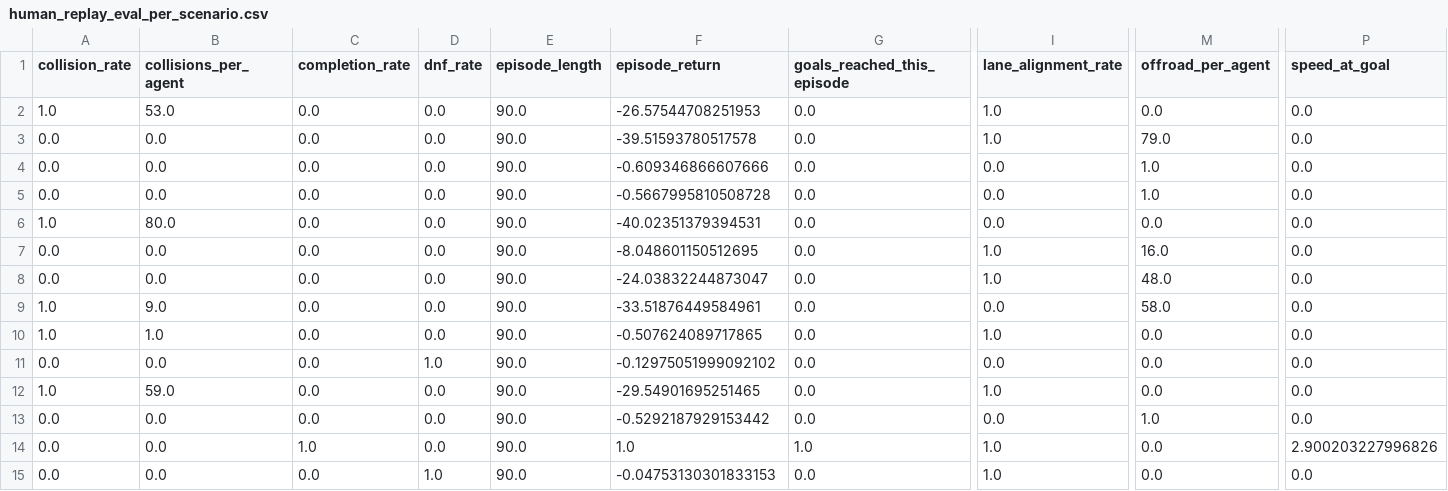
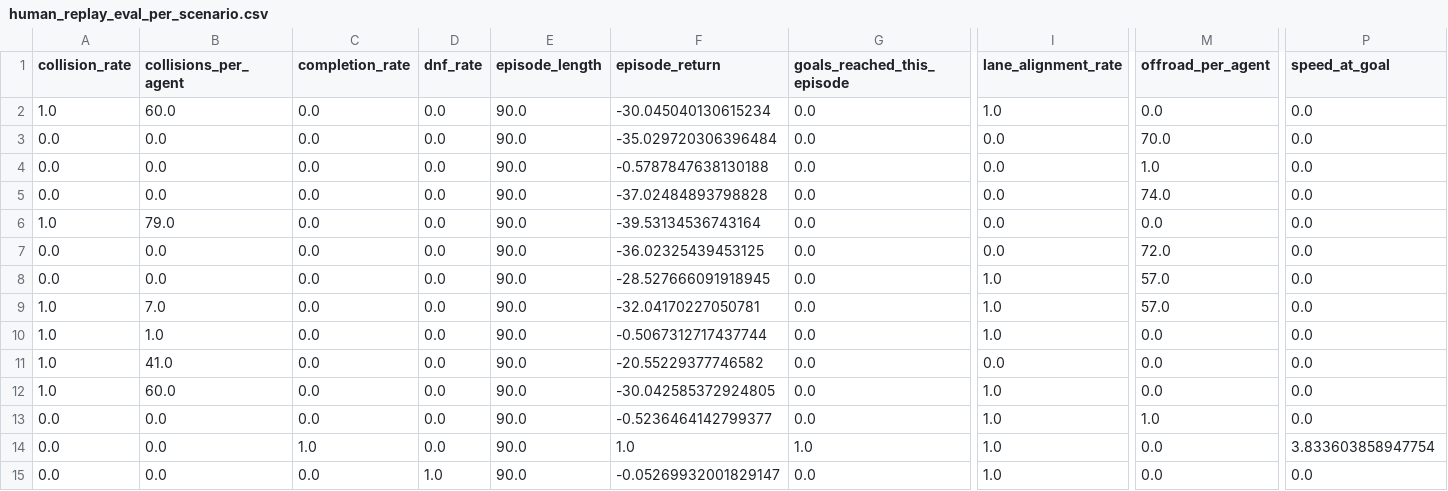
Before and after one commit to casko97/PufferDrive, a CSV file: pufferlib/resources/drive/models/apricot-aug-car-model-c5e2cdlo/truck eval 3/human_replay_eval_per_scenario.csv, drawn as a sheet; only a part is shown, gaps mark what is left out; the diff covers the shown part only; the diff names each change by its address in the sheet, - before the commit and + after, or states it on an @@ line.

Commit message:
add new results for models

```diff
--- a/pufferlib/resources/drive/models/apricot-aug-car-model-c5e2cdlo/truck eval 3/human_replay_eval_per_scenario.csv
+++ b/pufferlib/resources/drive/models/apricot-aug-car-model-c5e2cdlo/truck eval 3/human_replay_eval_per_scenario.csv
-B2 (collisions_per_agent): 53.0
+B2 (collisions_per_agent): 60.0
-F2 (episode_return): -26.57544708251953
+F2 (episode_return): -30.045040130615234
-F3 (episode_return): -39.51593780517578
+F3 (episode_return): -35.029720306396484
-I3 (lane_alignment_rate): 1.0
+I3 (lane_alignment_rate): 0.0
-M3 (offroad_per_agent): 79.0
+M3 (offroad_per_agent): 70.0
-F4 (episode_return): -0.609346866607666
+F4 (episode_return): -0.5787847638130188
-F5 (episode_return): -0.5667995810508728
+F5 (episode_return): -37.02484893798828
-M5 (offroad_per_agent): 1.0
+M5 (offroad_per_agent): 74.0
-B6 (collisions_per_agent): 80.0
+B6 (collisions_per_agent): 79.0
-F6 (episode_return): -40.02351379394531
+F6 (episode_return): -39.53134536743164
-F7 (episode_return): -8.048601150512695
+F7 (episode_return): -36.02325439453125
-I7 (lane_alignment_rate): 1.0
+I7 (lane_alignment_rate): 0.0
-M7 (offroad_per_agent): 16.0
+M7 (offroad_per_agent): 72.0
-F8 (episode_return): -24.03832244873047
+F8 (episode_return): -28.527666091918945
-M8 (offroad_per_agent): 48.0
+M8 (offroad_per_agent): 57.0
-B9 (collisions_per_agent): 9.0
+B9 (collisions_per_agent): 7.0
-F9 (episode_return): -33.51876449584961
+F9 (episode_return): -32.04170227050781
-I9 (lane_alignment_rate): 0.0
+I9 (lane_alignment_rate): 1.0
-M9 (offroad_per_agent): 58.0
+M9 (offroad_per_agent): 57.0
-F10 (episode_return): -0.507624089717865
+F10 (episode_return): -0.5067312717437744
-A11 (collision_rate): 0.0
+A11 (collision_rate): 1.0
-B11 (collisions_per_agent): 0.0
+B11 (collisions_per_agent): 41.0
-D11 (dnf_rate): 1.0
+D11 (dnf_rate): 0.0
-F11 (episode_return): -0.12975051999092102
+F11 (episode_return): -20.55229377746582
-B12 (collisions_per_agent): 59.0
+B12 (collisions_per_agent): 60.0
-F12 (episode_return): -29.54901695251465
+F12 (episode_return): -30.042585372924805
-F13 (episode_return): -0.5292187929153442
+F13 (episode_return): -0.5236464142799377
-I13 (lane_alignment_rate): 0.0
+I13 (lane_alignment_rate): 1.0
-P14 (speed_at_goal): 2.900203227996826
+P14 (speed_at_goal): 3.833603858947754
-F15 (episode_return): -0.04753130301833153
+F15 (episode_return): -0.05269932001829147
```
Also changed, not shown: 1 added row, 1 removed row and 89 edited cells elsewhere in this file, 28 other files.
